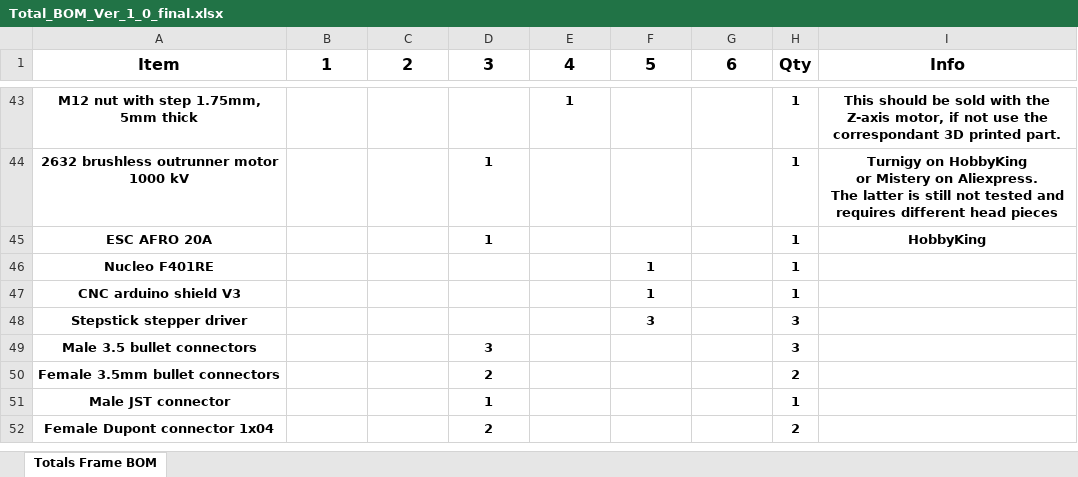
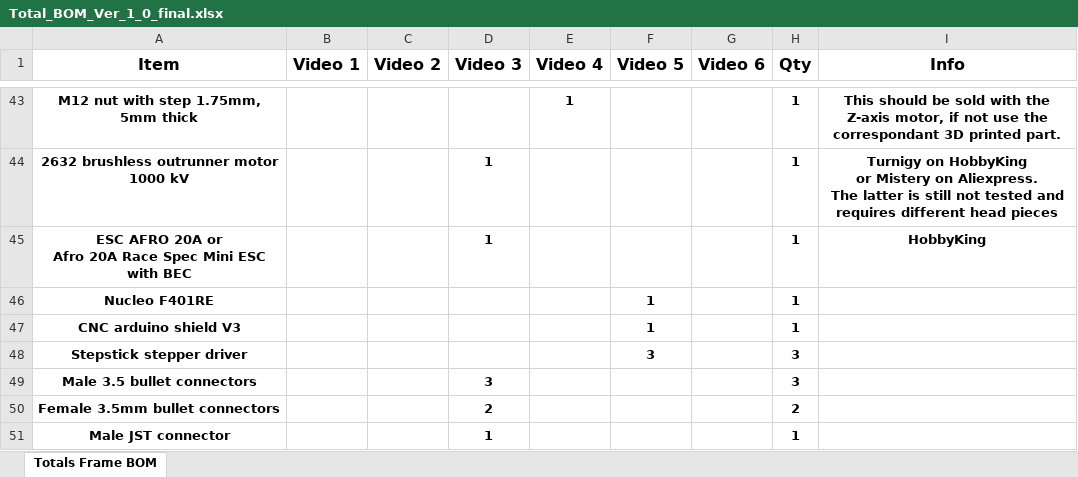
Before and after one commit to bvarner/varnerized_ant_cpcbm, an Excel workbook: mechanics/Total_BOM_Ver_1_0_final.xlsx, sheet Totals Frame BOM, drawn as a sheet; only a part is shown, gaps mark what is left out; the shorter side is filled out with more unchanged rows; values as stored, in another font and other column widths than the file's, no borders; ↵ is a line break in a cell; the diff names each change by its address in the sheet, - before the commit and + after, or states it on an @@ line.

Commit message:
Added Afro mini race spec as alternative ESC, other small BOM 1.0 corrections. [skip ci]

```diff
--- a/mechanics/Total_BOM_Ver_1_0_final.xlsx (sheet Totals Frame BOM)
+++ b/mechanics/Total_BOM_Ver_1_0_final.xlsx (sheet Totals Frame BOM)
-B1: 1
+B1: Video 1
-C1: 2
+C1: Video 2
-D1: 3
+D1: Video 3
-E1: 4
+E1: Video 4
-F1: 5
+F1: Video 5
-G1: 6
+G1: Video 6
-A45 (Item): ESC AFRO 20A
+A45 (Item): ESC AFRO 20A or ↵ Afro 20A Race Spec Mini ESC with BEC
```
